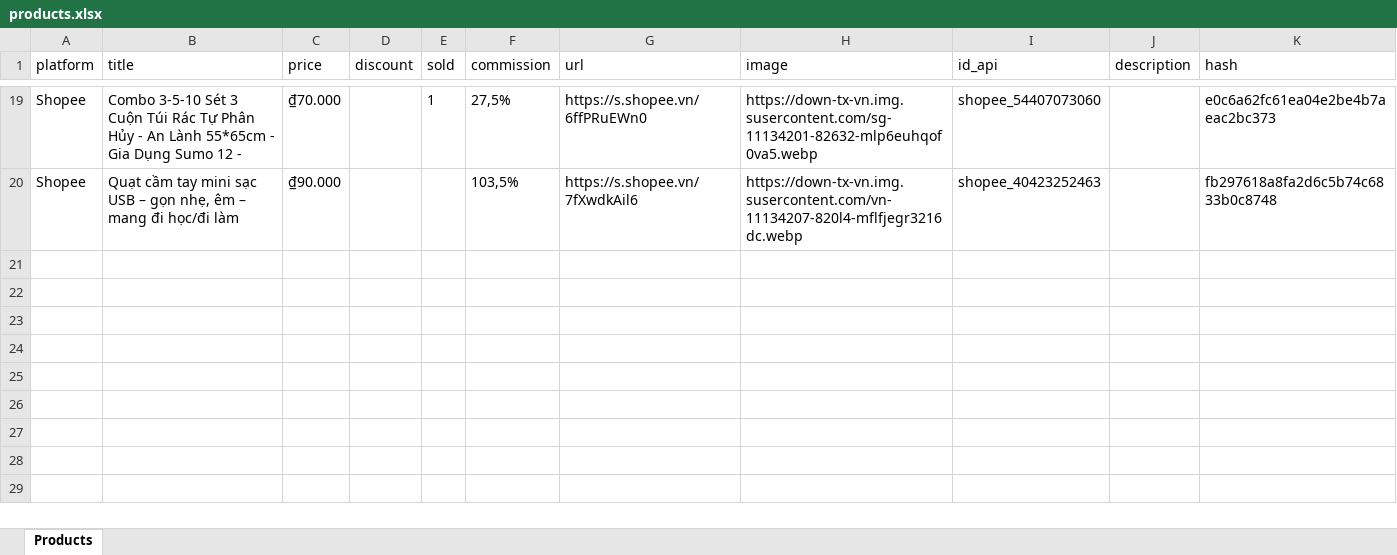
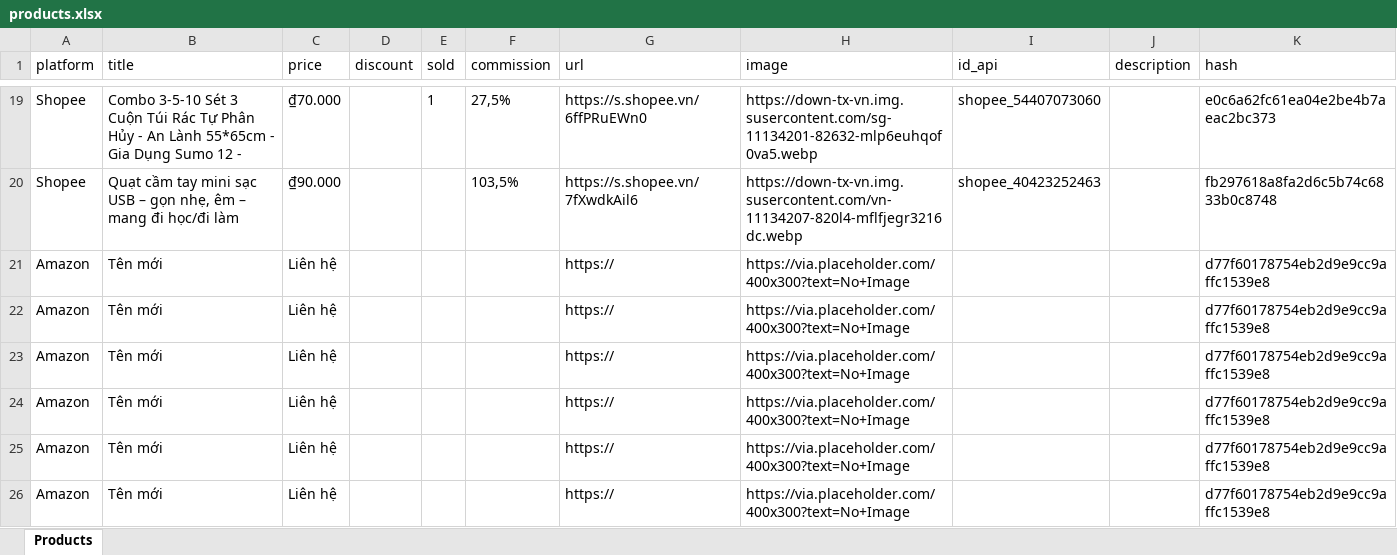
Before and after one commit to MEDIA2027/sale_shopee, an Excel workbook: products.xlsx, sheet Products, drawn as a sheet; only a part is shown, gaps mark what is left out; values as stored, in another font and other column widths than the file's, no borders; the diff names each change by its address in the sheet, - before the commit and + after, or states it on an @@ line.

Commit message:
Update products.xlsx

```diff
--- a/products.xlsx (sheet Products)
+++ b/products.xlsx (sheet Products)
+row 21: Amazon | Tên mới | Liên hệ |  |  |  | https:// | https://via.placeholder.com/400x300?text=No+Image |  |  | d77f60178754eb2d9e9cc9affc1539e8
+row 22: Amazon | Tên mới | Liên hệ |  |  |  | https:// | https://via.placeholder.com/400x300?text=No+Image |  |  | d77f60178754eb2d9e9cc9affc1539e8
+row 23: Amazon | Tên mới | Liên hệ |  |  |  | https:// | https://via.placeholder.com/400x300?text=No+Image |  |  | d77f60178754eb2d9e9cc9affc1539e8
+row 24: Amazon | Tên mới | Liên hệ |  |  |  | https:// | https://via.placeholder.com/400x300?text=No+Image |  |  | d77f60178754eb2d9e9cc9affc1539e8
+row 25: Amazon | Tên mới | Liên hệ |  |  |  | https:// | https://via.placeholder.com/400x300?text=No+Image |  |  | d77f60178754eb2d9e9cc9affc1539e8
+row 26: Amazon | Tên mới | Liên hệ |  |  |  | https:// | https://via.placeholder.com/400x300?text=No+Image |  |  | d77f60178754eb2d9e9cc9affc1539e8
```
